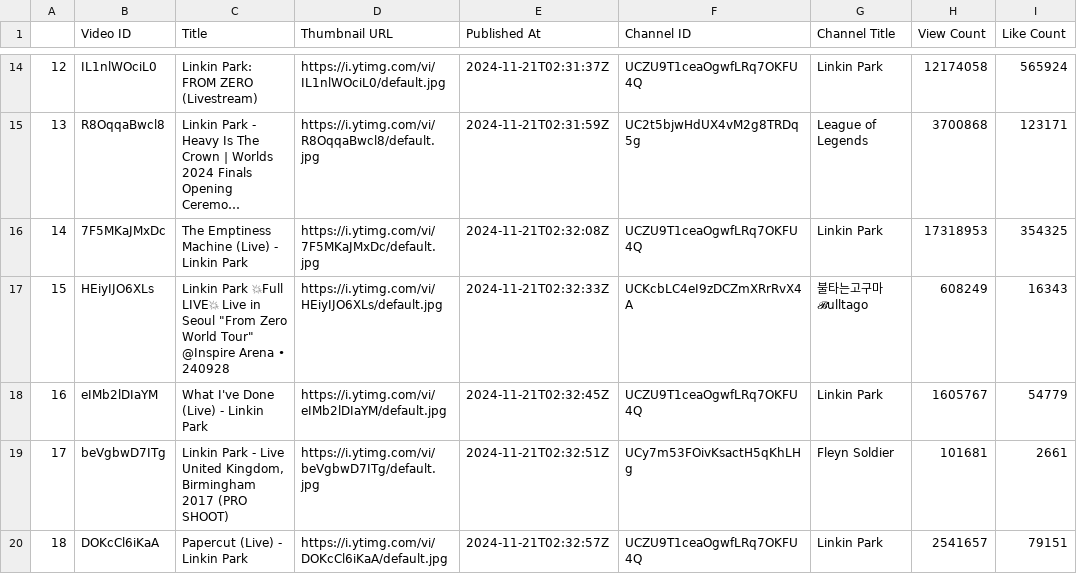
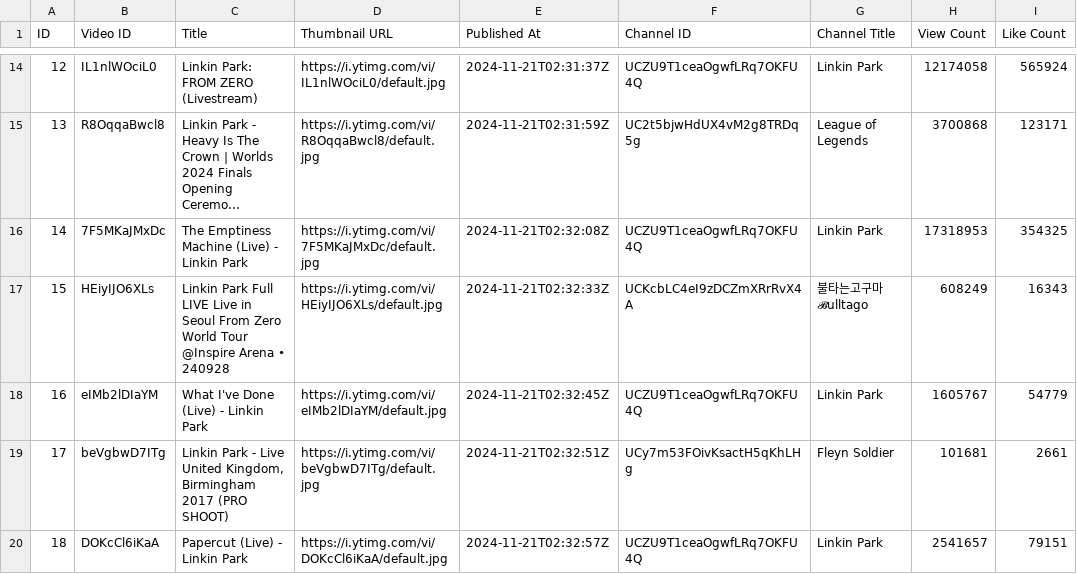
Before and after one commit to buzzkale/dsci551_project, a CSV file: new_datasets/linkin_park/linkin_park_youtube.csv, drawn as a sheet; only a part is shown, gaps mark what is left out; long unchanged cells end in …; the diff names each change by its address in the sheet, - before the commit and + after, or states it on an @@ line.

```diff
--- a/new_datasets/linkin_park/linkin_park_youtube.csv
+++ b/new_datasets/linkin_park/linkin_park_youtube.csv
-A1: (empty)
+A1: ID
-C17 (Title): Linkin Park 💥Full LIVE💥 Live in Seoul "From Zero World Tour" @Inspire Arena…
+C17 (Title): Linkin Park Full LIVE Live in Seoul From Zero World Tour @Inspire Arena…
```
Also changed, not shown: 8 other files.
